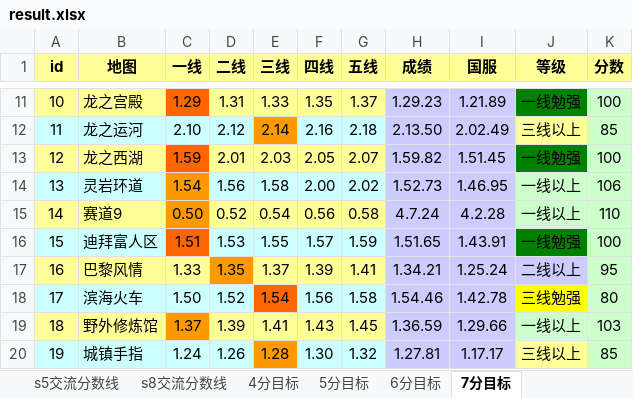
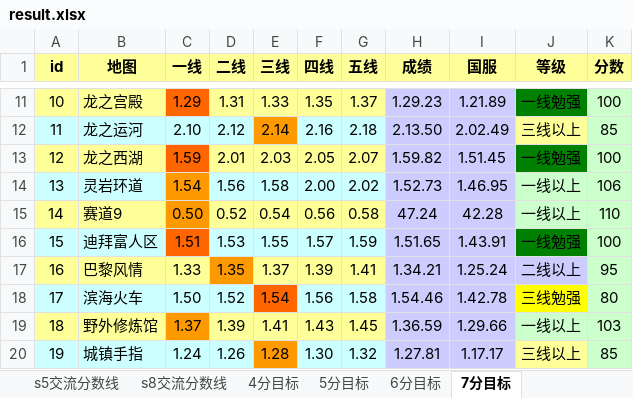
Before and after one commit to Felix-Project/GameRecord, an Excel workbook: game/result.xlsx, sheet 7分目标, drawn as a sheet; only a part is shown, gaps mark what is left out; values as stored, in another font and other column widths than the file's, no borders; the diff names each change by its address in the sheet, - before the commit and + after, or states it on an @@ line.

```diff
--- a/game/result.xlsx (sheet 7分目标)
+++ b/game/result.xlsx (sheet 7分目标)
-H15 (成绩): 4.7.24
+H15 (成绩): 47.24
-I15 (国服): 4.2.28
+I15 (国服): 42.28
```
Also changed, not shown: sheet 5分目标, sheet 6分目标, sheet 4分目标, 1 other file.
